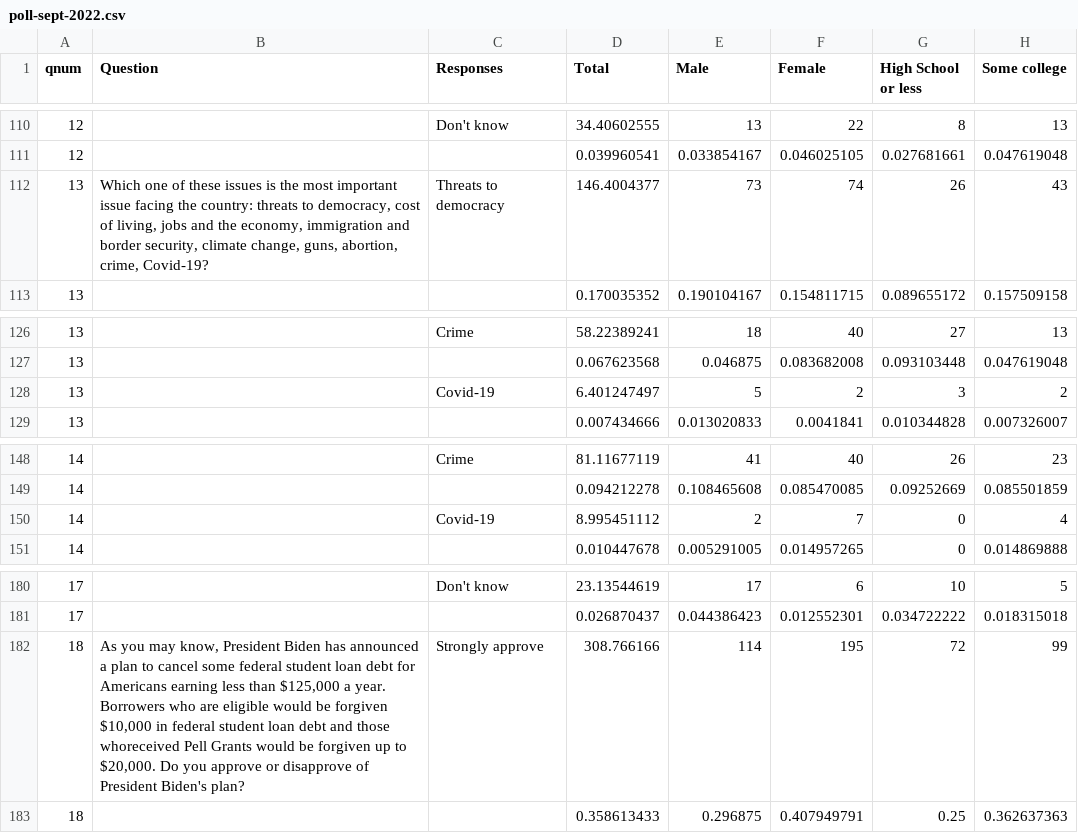
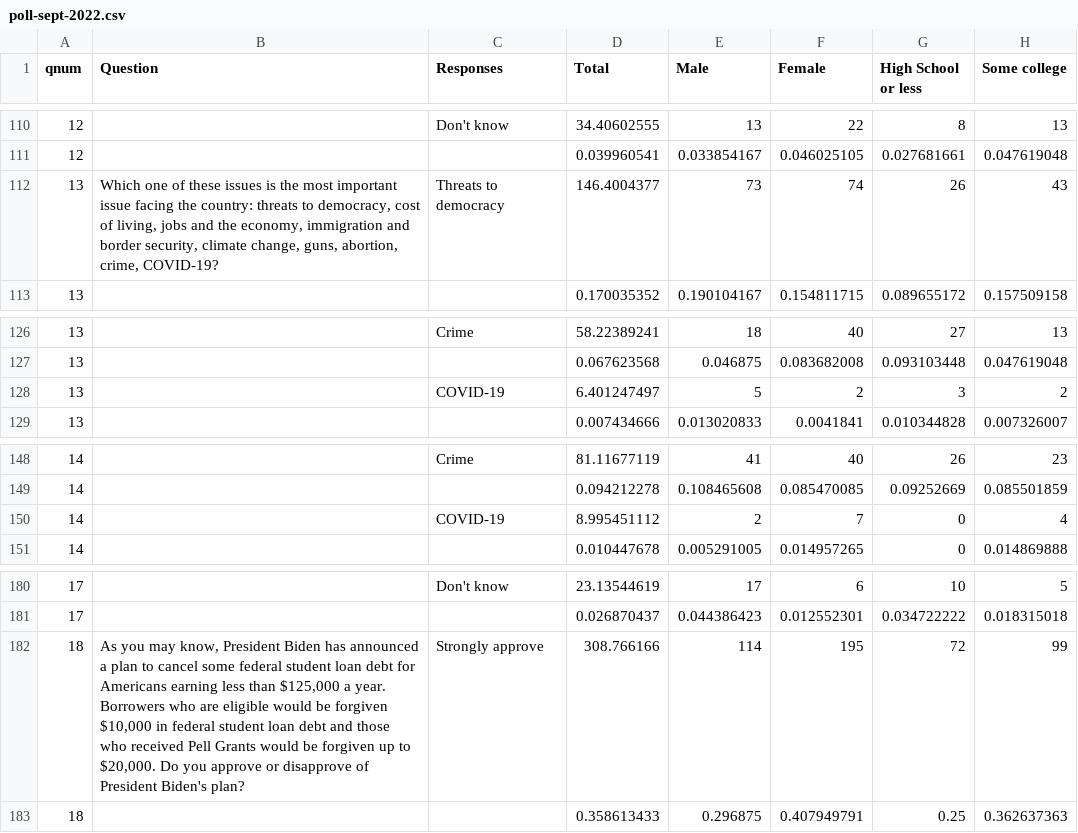
Before and after one commit to emilymerwin/PollDisplay, a CSV file: data/sept2022/poll-sept-2022.csv, drawn as a sheet; only a part is shown, gaps mark what is left out; the diff covers the shown part only; the diff names each change by its address in the sheet, - before the commit and + after, or states it on an @@ line.

```diff
--- a/data/sept2022/poll-sept-2022.csv
+++ b/data/sept2022/poll-sept-2022.csv
-B112 (Question): …abortion, crime, Covid-19?
+B112 (Question): …abortion, crime, COVID-19?
-C128 (Responses): Covid-19
+C128 (Responses): COVID-19
-C150 (Responses): Covid-19
+C150 (Responses): COVID-19
-B182 (Question): …and those whoreceived Pell Grants…
+B182 (Question): …and those who received Pell Grants…
```
Also changed, not shown: 14 edited cells elsewhere in this file, 1 other file.
